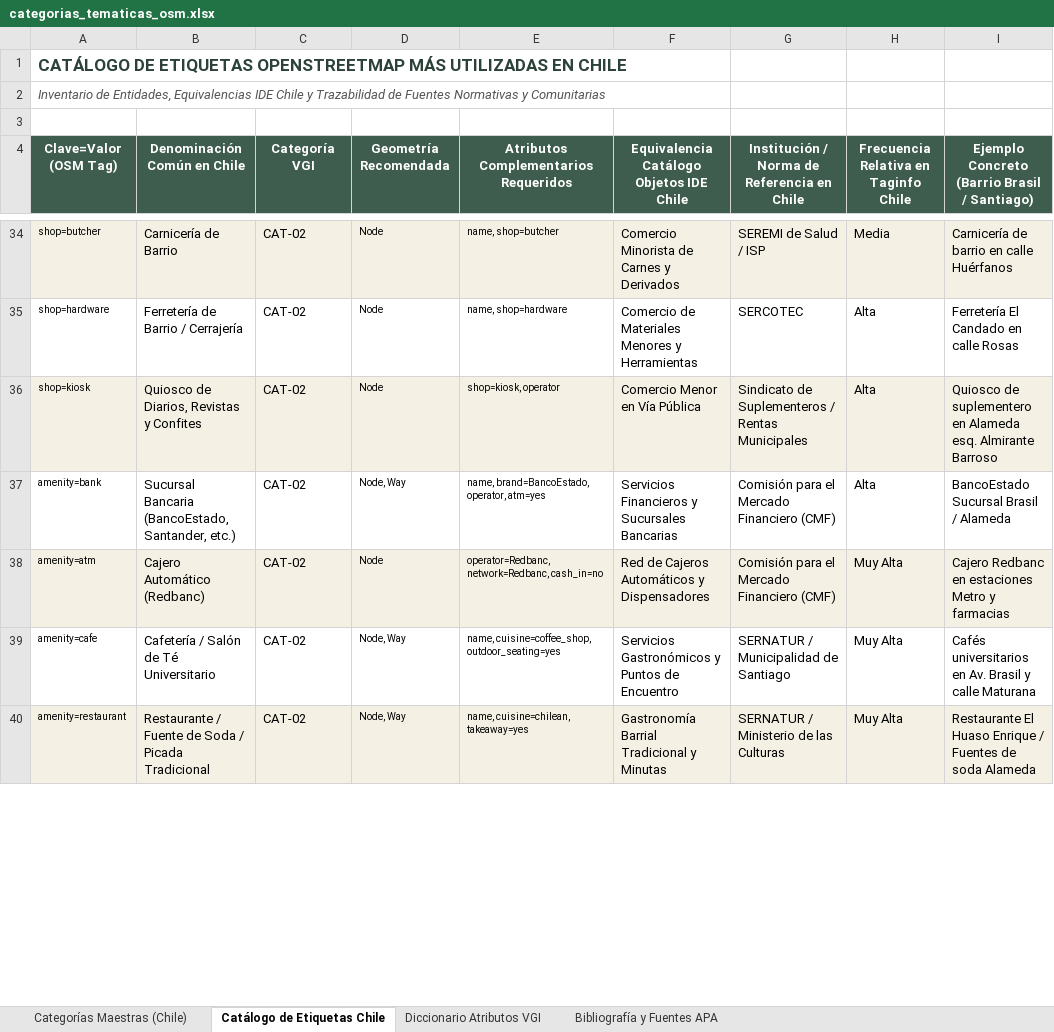
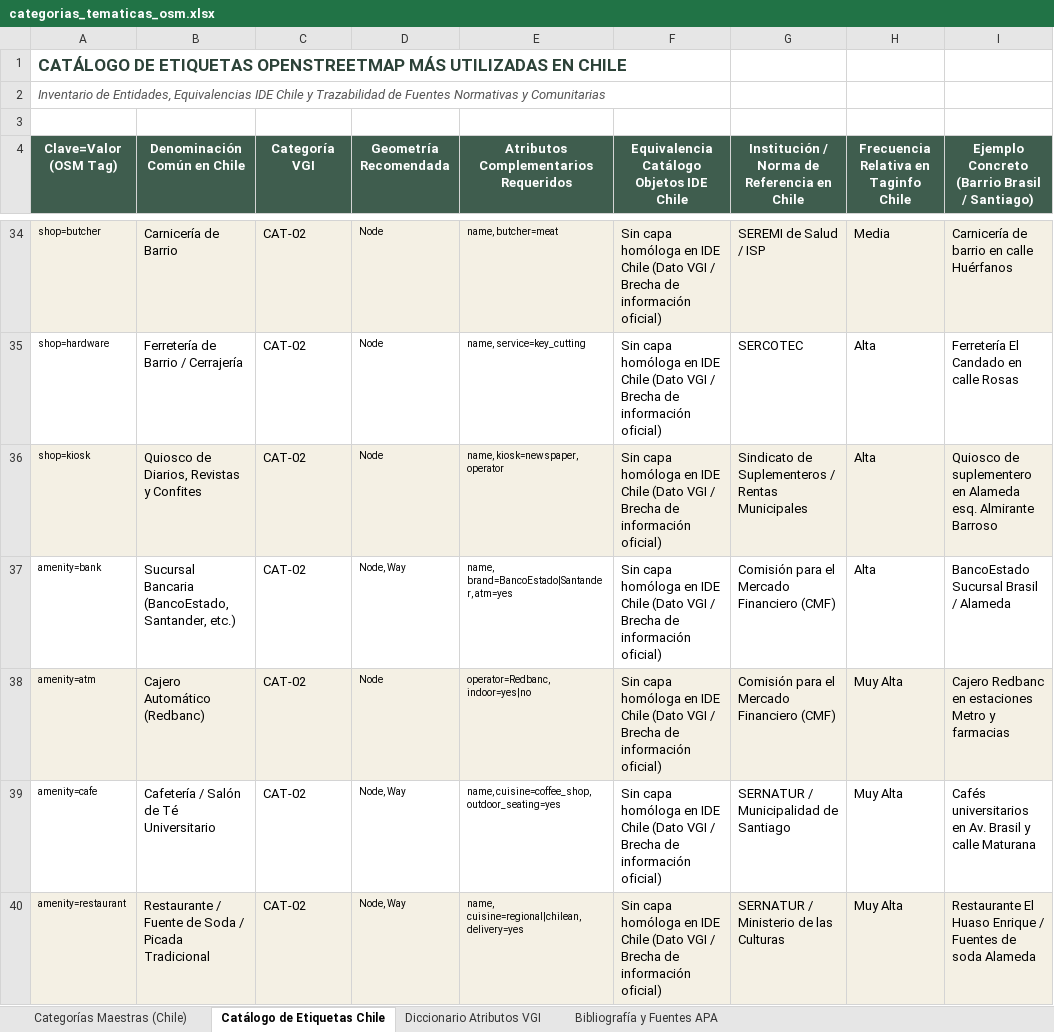
Before and after one commit to GEOJOTA/atlas_vgi_territorial, an Excel workbook: docs/categorias_tematicas_osm.xlsx, sheet Catálogo de Etiquetas Chile, drawn as a sheet; only a part is shown, gaps mark what is left out; values as stored, in another font and other column widths than the file's, no borders; the diff covers the shown part only; the diff names each change by its address in the sheet, - before the commit and + after, or states it on an @@ line.

Commit message:
feat(api-backrooms): integrar Taginfo, OQT y OSMCha en frontend, sincerar homologias IDE Chile y acentuar diseno backrooms

```diff
--- a/docs/categorias_tematicas_osm.xlsx (sheet Catálogo de Etiquetas Chile)
+++ b/docs/categorias_tematicas_osm.xlsx (sheet Catálogo de Etiquetas Chile)
-E34: name, shop=butcher
+E34: name, butcher=meat
-F34: Comercio Minorista de Carnes y Derivados
+F34: Sin capa homóloga en IDE Chile (Dato VGI / Brecha de información oficial)
-E35: name, shop=hardware
+E35: name, service=key_cutting
-F35: Comercio de Materiales Menores y Herramientas
+F35: Sin capa homóloga en IDE Chile (Dato VGI / Brecha de información oficial)
-E36: shop=kiosk, operator
+E36: name, kiosk=newspaper, operator
-F36: Comercio Menor en Vía Pública
+F36: Sin capa homóloga en IDE Chile (Dato VGI / Brecha de información oficial)
-E37: name, brand=BancoEstado, operator, atm=yes
+E37: name, brand=BancoEstado|Santander, atm=yes
-F37: Servicios Financieros y Sucursales Bancarias
+F37: Sin capa homóloga en IDE Chile (Dato VGI / Brecha de información oficial)
-E38: operator=Redbanc, network=Redbanc, cash_in=no
+E38: operator=Redbanc, indoor=yes|no
-F38: Red de Cajeros Automáticos y Dispensadores
+F38: Sin capa homóloga en IDE Chile (Dato VGI / Brecha de información oficial)
-F39: Servicios Gastronómicos y Puntos de Encuentro
+F39: Sin capa homóloga en IDE Chile (Dato VGI / Brecha de información oficial)
-E40: name, cuisine=chilean, takeaway=yes
+E40: name, cuisine=regional|chilean, delivery=yes
-F40: Gastronomía Barrial Tradicional y Minutas
+F40: Sin capa homóloga en IDE Chile (Dato VGI / Brecha de información oficial)
```
Also changed, not shown: 201 edited cells elsewhere in this sheet, docs/catalogo_fuentes_vgi.xlsx, docs/perfil_metadatos_vgi.xlsx, 12 other files.
